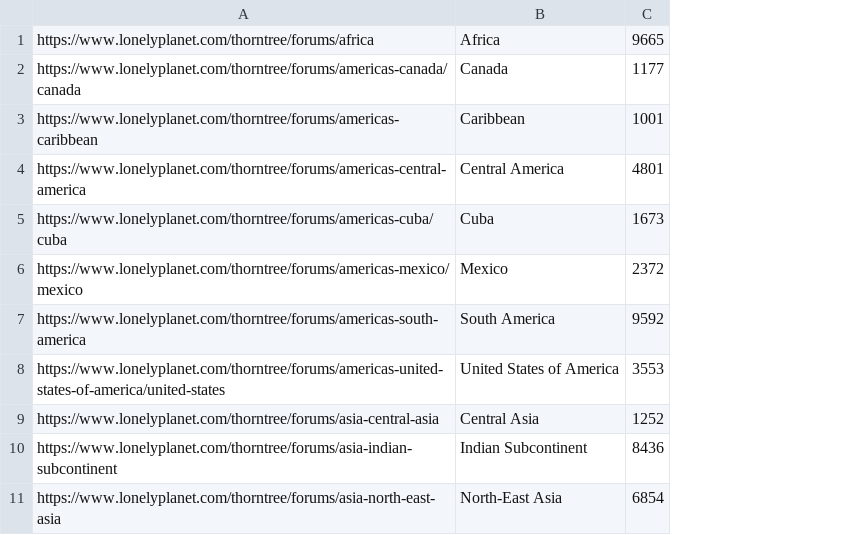
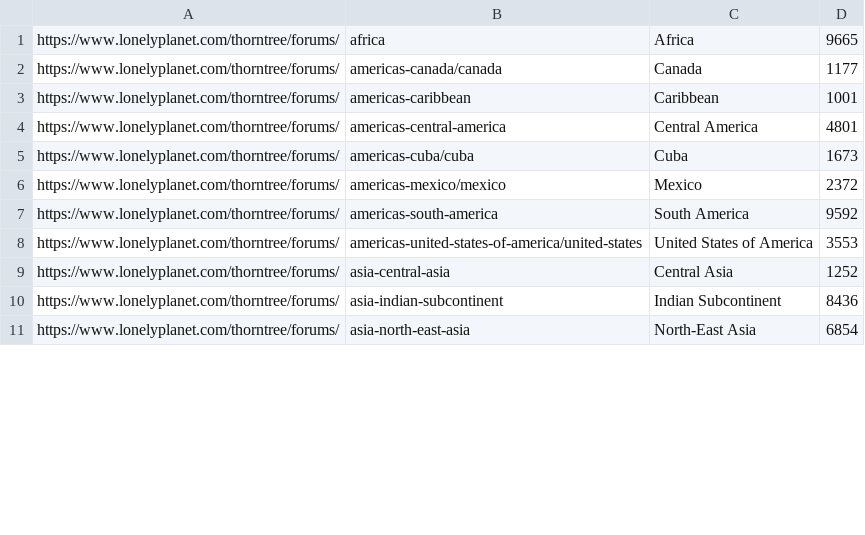
Before and after one commit to brennanwilkes/adventure-archive, a CSV file: data/forums.csv, drawn as a sheet; only a part is shown; removed rows and columns are numbered as before the commit, all else as after; the diff names each change by its address in the sheet, - before the commit and + after, or states it on an @@ line.

Commit message:
feat(dev): Sub forum indexing

```diff
--- a/data/forums.csv
+++ b/data/forums.csv
-column A, rows 1-11: https://www.lonelyplanet.com/thorntree/forums/africa | https://www.lonelyplanet.com/thorntree/forums/americas-canada/canada | https://www.lonelyplanet.com/thorntree/forums/americas-caribbean | https://www.lonelyplanet.com/thorntree/forums/americas-central-america | https://www.lonelyplanet.com/thorntree/forums/americas-cuba/cuba | https://www.lonelyplanet.com/thorntree/forums/americas-mexico/mexico | https://www.lonelyplanet.com/thorntree/forums/americas-south-america | https://www.lonelyplanet.com/thorntree/forums/americas-united-states-of-america/united-states | https://www.lonelyplanet.com/thorntree/forums/asia-central-asia | https://www.lonelyplanet.com/thorntree/forums/asia-indian-subcontinent | https://www.lonelyplanet.com/thorntree/forums/asia-north-east-asia
+column A, rows 1-11: all https://www.lonelyplanet.com/thorntree/forums/
+column B, rows 1-11: africa | americas-canada/canada | americas-caribbean | americas-central-america | americas-cuba/cuba | americas-mexico/mexico | americas-south-america | americas-united-states-of-america/united-states | asia-central-asia | asia-indian-subcontinent | asia-north-east-asia
```
Also changed, not shown: 5 other files.
